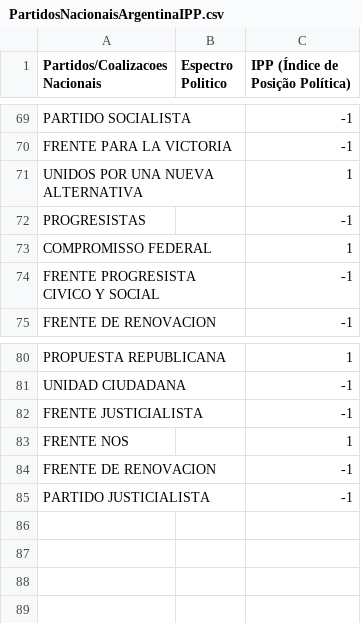
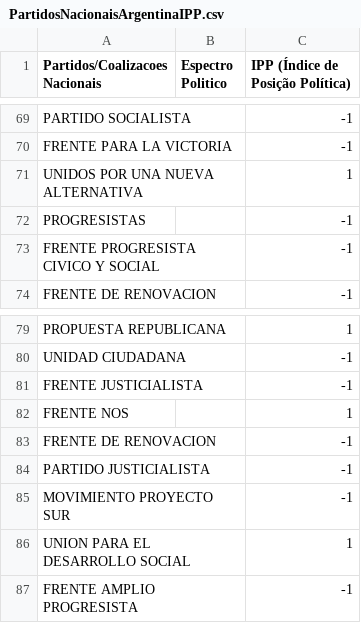
Before and after one commit to quintellabernardo/nucleo_macro_2025_2, a CSV file: data/PartidosNacionaisArgentinaIPP.csv, drawn as a sheet; only a part is shown, gaps mark what is left out.

```diff
--- a/data/PartidosNacionaisArgentinaIPP.csv
+++ b/data/PartidosNacionaisArgentinaIPP.csv
@@ -73,3 +73,2 @@
 "PROGRESISTAS"  ,, -1
-"COMPROMISSO FEDERAL", ,1
 "FRENTE PROGRESISTA CIVICO Y SOCIAL", ,-1
@@ -86 +85,4 @@
 "PARTIDO JUSTICIALISTA", , -1
+"MOVIMIENTO PROYECTO SUR",,-1
+"UNION PARA EL DESARROLLO SOCIAL", , 1
+"FRENTE AMPLIO PROGRESISTA", , -1
```
Also changed, not shown: 1 other file.
